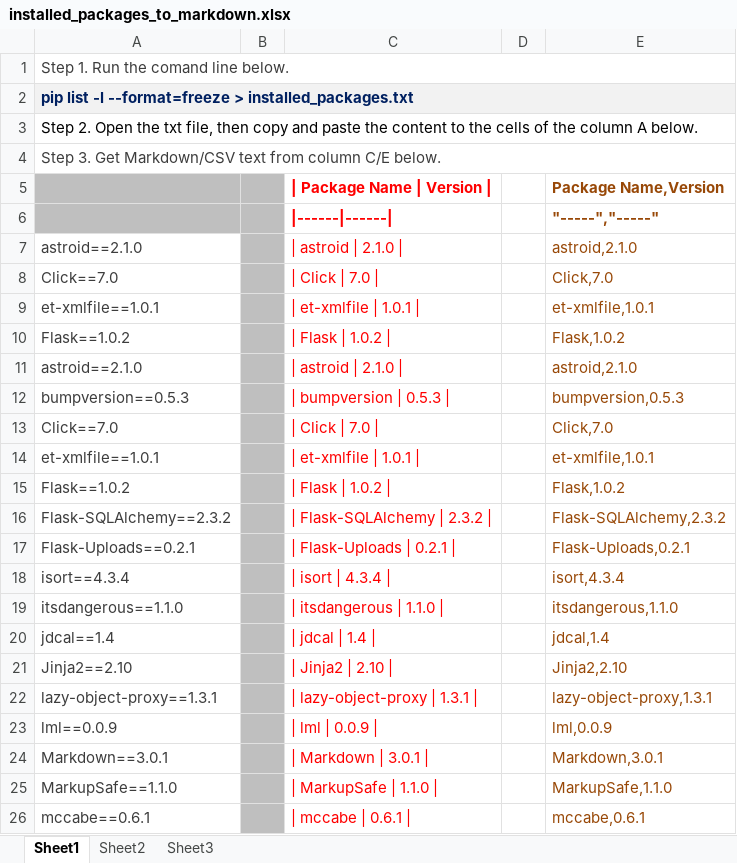
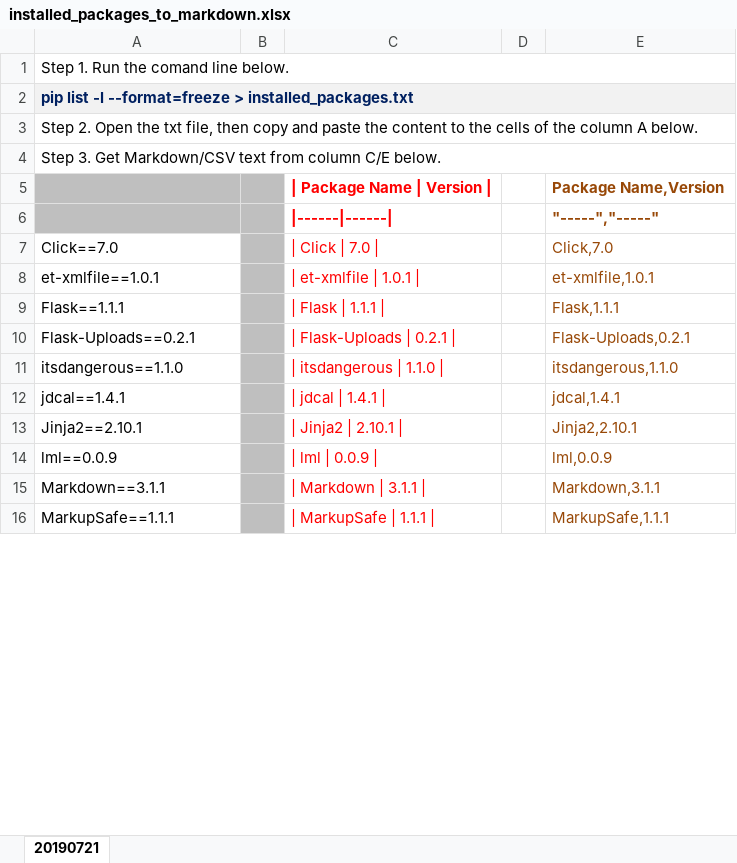
Before and after one commit to dyslab/flask-site-demo, an Excel workbook: installed_packages_to_markdown.xlsx, sheet 20190721, drawn as a sheet; only a part is shown; values as stored, in another font and other column widths than the file's, no borders; removed rows and columns are numbered as before the commit, all else as after; the diff covers the shown part only; the diff names each change by its address in the sheet, - before the commit and + after, or states it on an @@ line.

```diff
--- a/installed_packages_to_markdown.xlsx (sheet 20190721)
+++ b/installed_packages_to_markdown.xlsx (sheet 20190721)
-sheet tab: Sheet1
+sheet tab: 20190721
-sheet tab: Sheet2
-sheet tab: Sheet3
-A1 text colour: #3D3D3D
+A1 text colour: black
-A4 text colour: #3D3D3D
+A4 text colour: black
-row 7: astroid==2.1.0 |  | | astroid | 2.1.0 | |  | astroid,2.1.0
-A7:A8 text colour: #3D3D3D
+A7:A8 text colour: black
-row 10: Flask==1.0.2 |  | | Flask | 1.0.2 | |  | Flask,1.0.2
-row 11: astroid==2.1.0 |  | | astroid | 2.1.0 | |  | astroid,2.1.0
-row 12: bumpversion==0.5.3 |  | | bumpversion | 0.5.3 | |  | bumpversion,0.5.3
-row 13: Click==7.0 |  | | Click | 7.0 | |  | Click,7.0
-row 14: et-xmlfile==1.0.1 |  | | et-xmlfile | 1.0.1 | |  | et-xmlfile,1.0.1
-row 15: Flask==1.0.2 |  | | Flask | 1.0.2 | |  | Flask,1.0.2
-row 16: Flask-SQLAlchemy==2.3.2 |  | | Flask-SQLAlchemy | 2.3.2 | |  | Flask-SQLAlchemy,2.3.2
+row 9: Flask==1.1.1 |  | | Flask | 1.1.1 | |  | Flask,1.1.1
-A10 text colour: #3D3D3D
+A10 text colour: black
-row 18: isort==4.3.4 |  | | isort | 4.3.4 | |  | isort,4.3.4
-A11:A13 text colour: #3D3D3D
+A11:A13 text colour: black
-A12: jdcal==1.4
+A12: jdcal==1.4.1
-C12 (| Package Name | Version |): | jdcal | 1.4 |
+C12 (| Package Name | Version |): | jdcal | 1.4.1 |
-E12 (Package Name,Version): jdcal,1.4
+E12 (Package Name,Version): jdcal,1.4.1
-A13: Jinja2==2.10
+A13: Jinja2==2.10.1
-C13 (| Package Name | Version |): | Jinja2 | 2.10 |
+C13 (| Package Name | Version |): | Jinja2 | 2.10.1 |
-E13 (Package Name,Version): Jinja2,2.10
+E13 (Package Name,Version): Jinja2,2.10.1
-row 22: lazy-object-proxy==1.3.1 |  | | lazy-object-proxy | 1.3.1 | |  | lazy-object-proxy,1.3.1
-A14:A16 text colour: #3D3D3D
+A14:A16 text colour: black
-A15: Markdown==3.0.1
+A15: Markdown==3.1.1
-C15 (| Package Name | Version |): | Markdown | 3.0.1 |
+C15 (| Package Name | Version |): | Markdown | 3.1.1 |
-E15 (Package Name,Version): Markdown,3.0.1
+E15 (Package Name,Version): Markdown,3.1.1
-A16: MarkupSafe==1.1.0
+A16: MarkupSafe==1.1.1
-C16 (| Package Name | Version |): | MarkupSafe | 1.1.0 |
+C16 (| Package Name | Version |): | MarkupSafe | 1.1.1 |
-E16 (Package Name,Version): MarkupSafe,1.1.0
+E16 (Package Name,Version): MarkupSafe,1.1.1
-row 26: mccabe==0.6.1 |  | | mccabe | 0.6.1 | |  | mccabe,0.6.1
```
Also changed, not shown: 1 added row, 10 removed rows, 12 edited cells and cell formats elsewhere in this sheet, formulas that keep their value, 5 other files.
